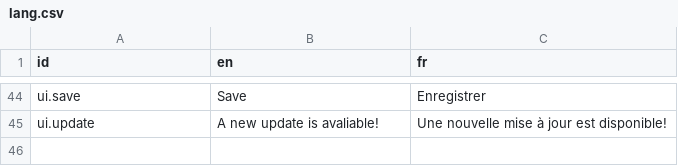
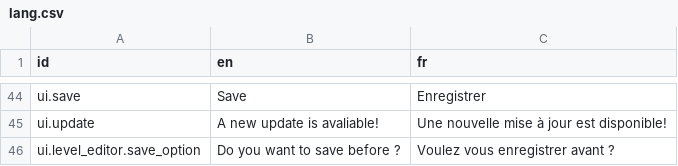
Before and after one commit to Killarexe/Little-Rage, a CSV file: assets/lang/lang.csv, drawn as a sheet; only a part is shown, gaps mark what is left out; the diff names each change by its address in the sheet, - before the commit and + after, or states it on an @@ line.

Commit message:
Added Version Verification
Finished Level Save verification

Added tranlations

Optimise and patched a few things

```diff
--- a/assets/lang/lang.csv
+++ b/assets/lang/lang.csv
+row 46: ui.level_editor.save_option | Do you want to save before ? | Voulez vous enregistrer avant ?
```
Also changed, not shown: 13 other files.
